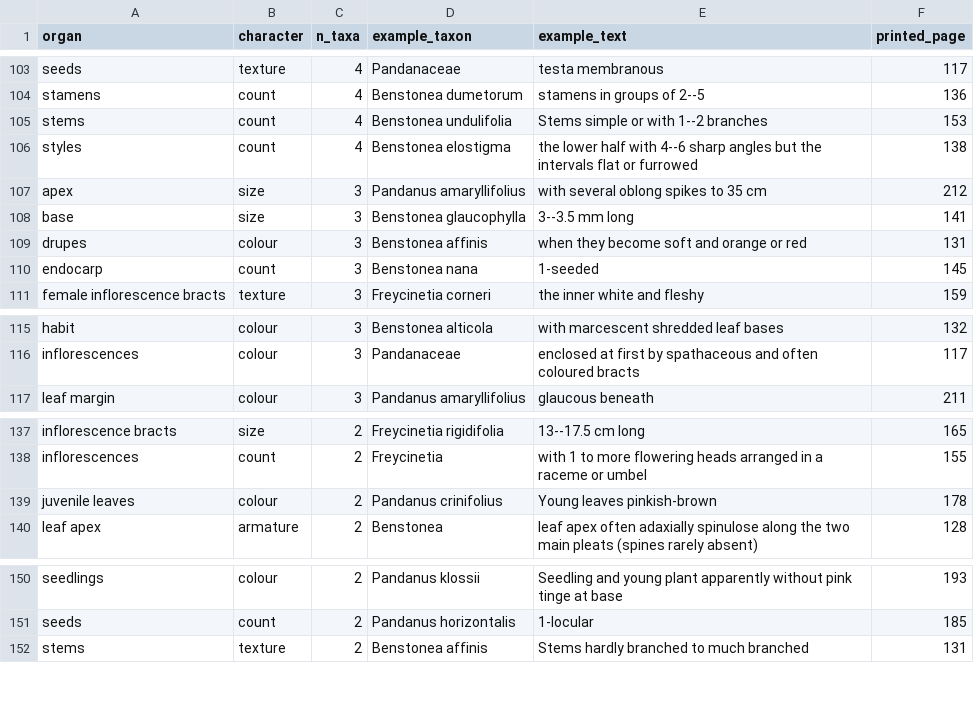
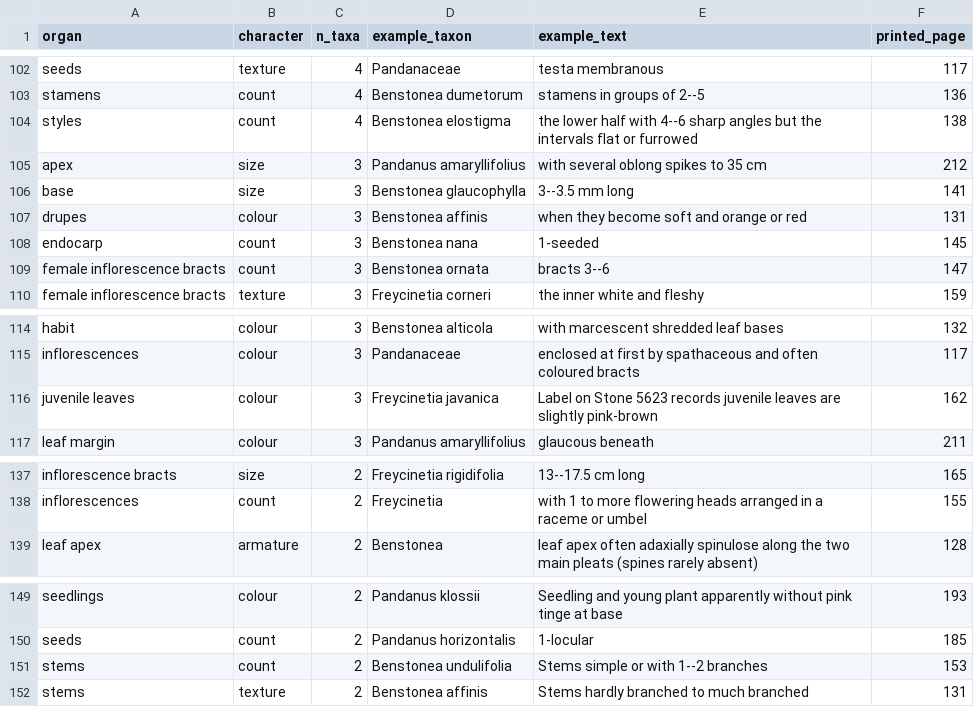
Before and after one commit to hrlai/MYtraits.build, a CSV file: data/Beentje_2023/raw/unmapped_terms.csv, drawn as a sheet; only a part is shown, gaps mark what is left out; the diff covers the shown part only.

```diff
--- a/data/Beentje_2023/raw/unmapped_terms.csv
+++ b/data/Beentje_2023/raw/unmapped_terms.csv
@@ -104,3 +103,2 @@ seeds,texture,4,Pandanaceae,testa membranous,117
 stamens,count,4,Benstonea dumetorum,stamens in groups of 2--5,136
-stems,count,4,Benstonea undulifolia,Stems simple or with 1--2 branches,153
 styles,count,4,Benstonea elostigma,the lower half with 4--6 sharp angles but the intervals flat or furrowed,138
@@ -110,2 +108,3 @@ drupes,colour,3,Benstonea affinis,when they become soft and orange or red,131
 endocarp,count,3,Benstonea nana,1-seeded,145
+female inflorescence bracts,count,3,Benstonea ornata,bracts 3--6,147
 female inflorescence bracts,texture,3,Freycinetia corneri,the inner white and fleshy,159
@@ -116,2 +115,3 @@ habit,colour,3,Benstonea alticola,with marcescent shredded leaf bases,132
 inflorescences,colour,3,Pandanaceae,enclosed at first by spathaceous and often coloured bracts,117
+juvenile leaves,colour,3,Freycinetia javanica,Label on Stone 5623 records juvenile leaves are slightly pink-brown,162
 leaf margin,colour,3,Pandanus amaryllifolius,glaucous beneath,211
@@ -138,3 +138,2 @@ inflorescence bracts,size,2,Freycinetia rigidifolia,13--17.5 cm long,165
 inflorescences,count,2,Freycinetia,with 1 to more flowering heads arranged in a raceme or umbel,155
-juvenile leaves,colour,2,Pandanus crinifolius,Young leaves pinkish-brown,178
 leaf apex,armature,2,Benstonea,leaf apex often adaxially spinulose along the two main pleats (spines rarely absent),128
@@ -151,2 +150,3 @@ seedlings,colour,2,Pandanus klossii,Seedling and young plant apparently without
 seeds,count,2,Pandanus horizontalis,1-locular,185
+stems,count,2,Benstonea undulifolia,Stems simple or with 1--2 branches,153
 stems,texture,2,Benstonea affinis,Stems hardly branched to much branched,131
```
Also changed, not shown: 3 added rows and 6 removed rows elsewhere in this file, data/Beentje_2023/raw/trait_data.csv, 1 other file.
